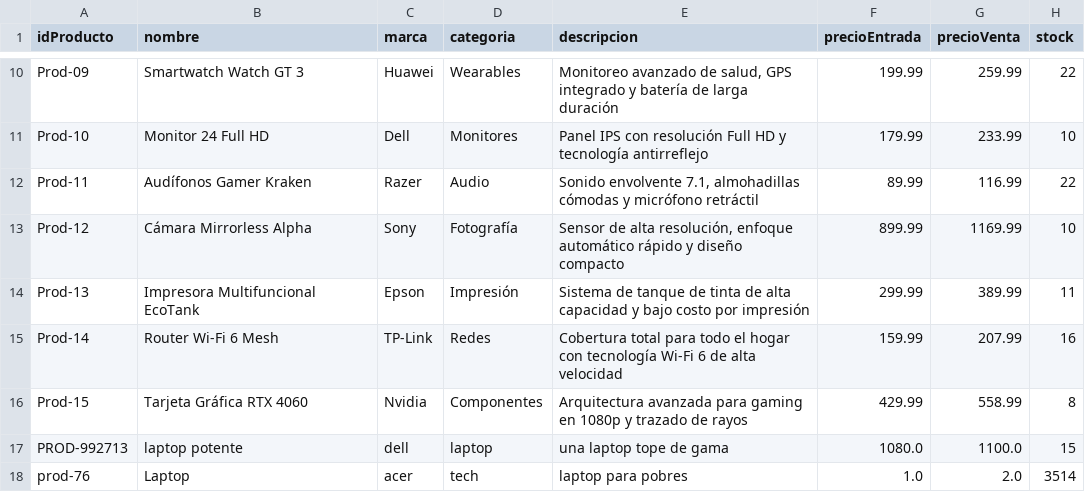
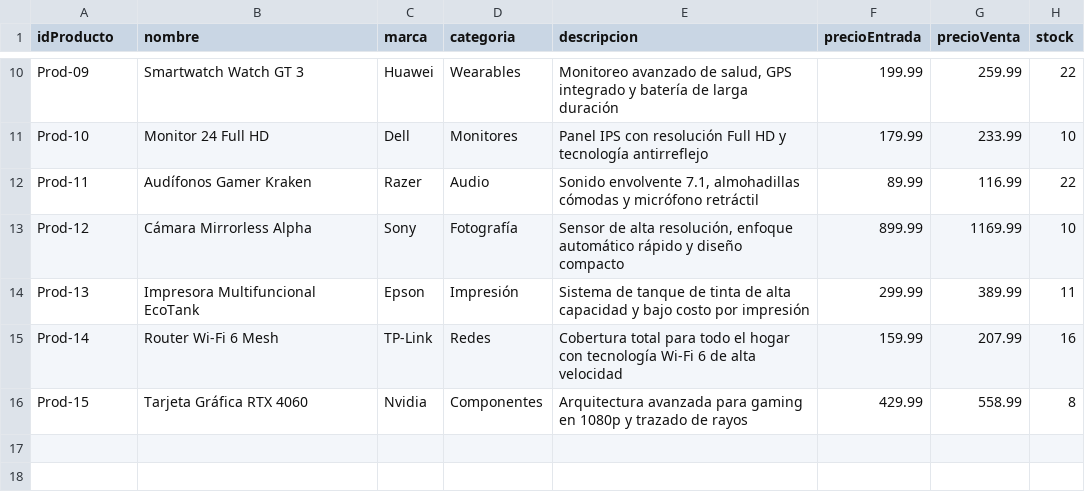
Before and after one commit to fausto-lang/Tech-Flow, a CSV file: data/inventario.csv, drawn as a sheet; only a part is shown, gaps mark what is left out; the diff names each change by its address in the sheet, - before the commit and + after, or states it on an @@ line.

Commit message:
Mejora completa de la interfaz para el administrador

```diff
--- a/data/inventario.csv
+++ b/data/inventario.csv
-row 17: PROD-992713 | laptop potente | dell | laptop | una laptop tope de gama | 1080.0 | 1100.0 | 15
-row 18: prod-76 | Laptop | acer | tech | laptop para pobres | 1.0 | 2.0 | 3514
```
Also changed, not shown: 6 other files.
